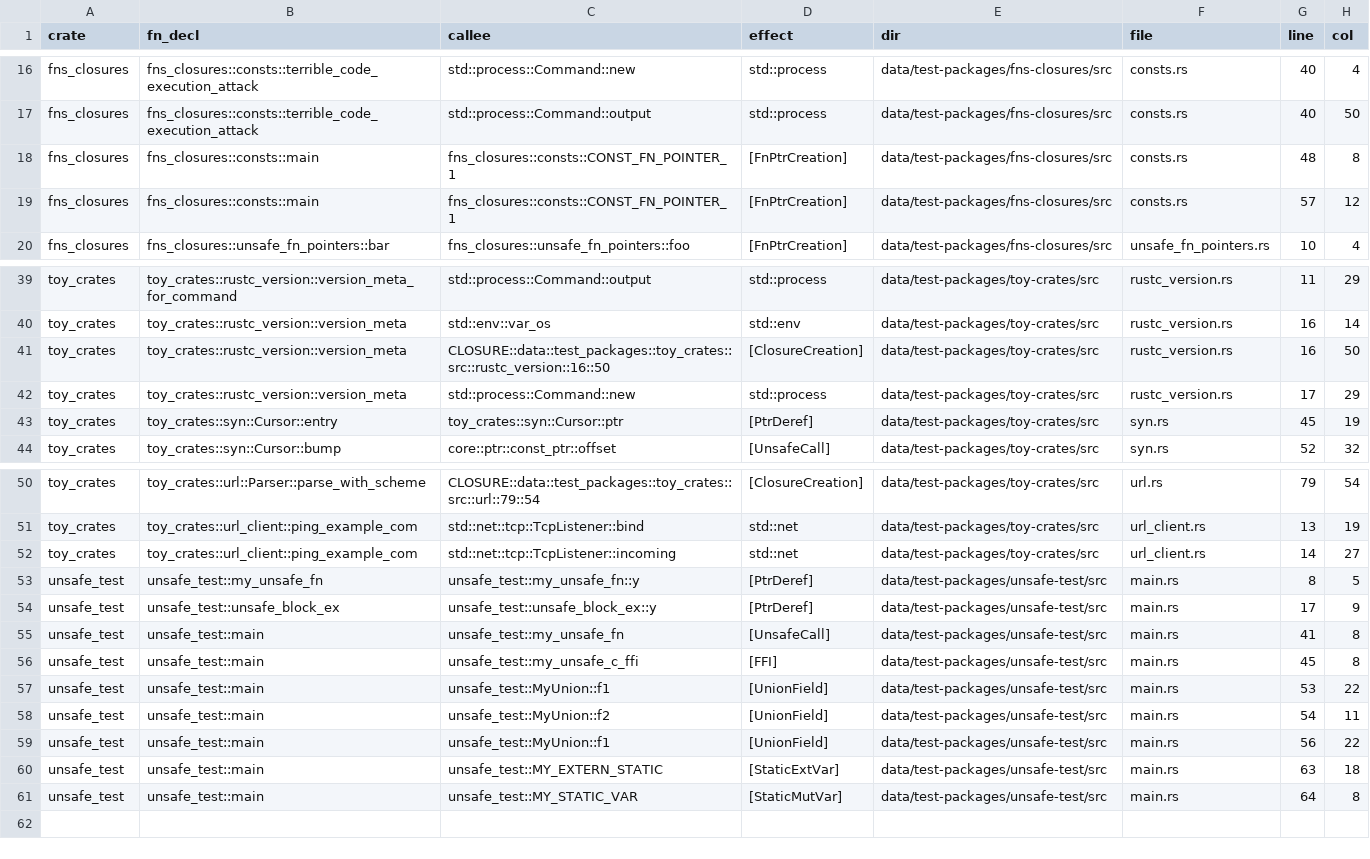
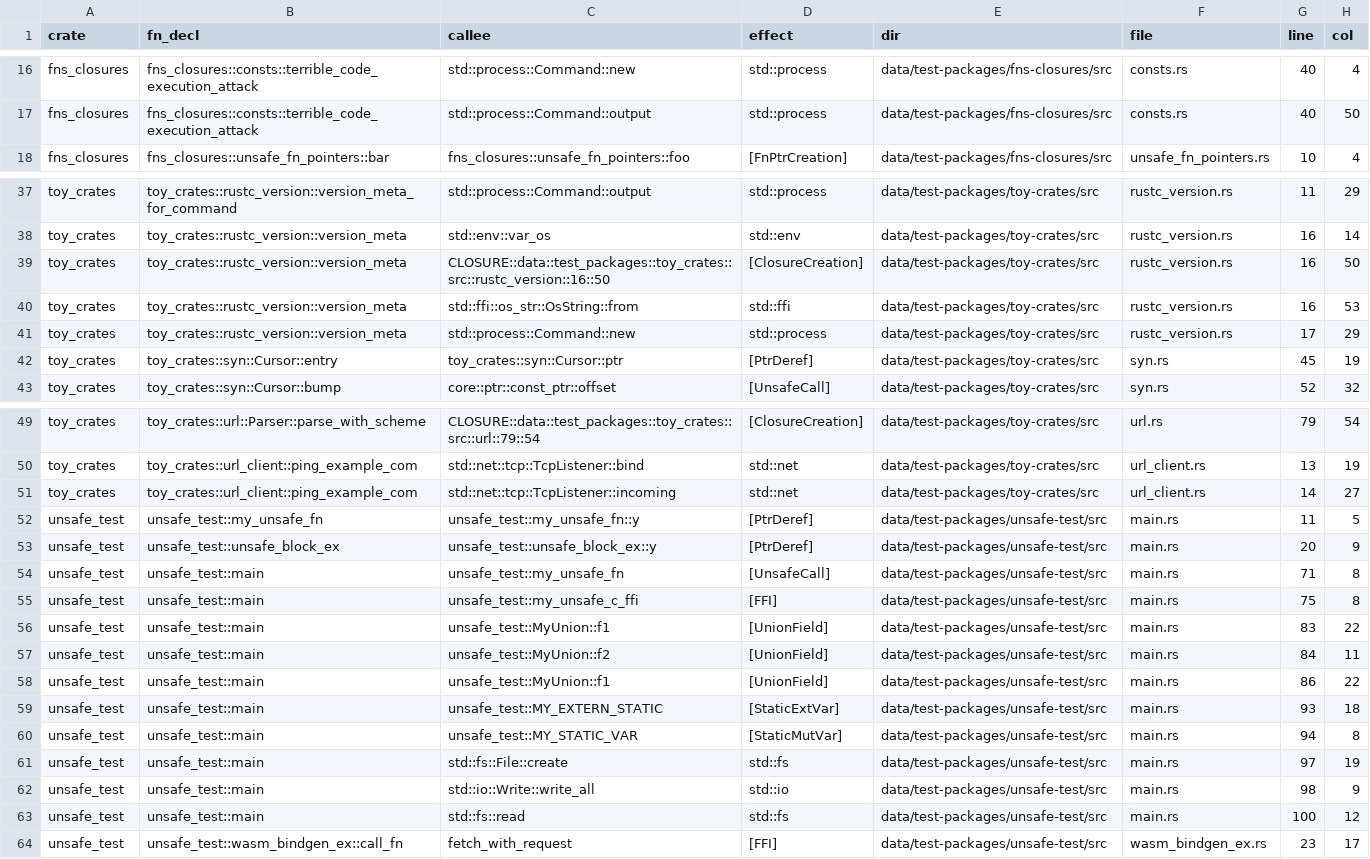
Before and after one commit to PLSysSec/cargo-scan, a CSV file: data/results/test_all.csv, drawn as a sheet; only a part is shown, gaps mark what is left out.

Commit message:
:file_folder: make test

```diff
--- a/data/results/test_all.csv
+++ b/data/results/test_all.csv
@@ -17,4 +17,2 @@ fns_closures, fns_closures::consts::terrible_code_execution_attack, std::process
 fns_closures, fns_closures::consts::terrible_code_execution_attack, std::process::Command::output, std::process, data/test-packages/fns-closures/src, consts.rs, 40, 50
-fns_closures, fns_closures::consts::main, fns_closures::consts::CONST_FN_POINTER_1, [FnPtrCreation], data/test-packages/fns-closures/src, consts.rs, 48, 8
-fns_closures, fns_closures::consts::main, fns_closures::consts::CONST_FN_POINTER_1, [FnPtrCreation], data/test-packages/fns-closures/src, consts.rs, 57, 12
 fns_closures, fns_closures::unsafe_fn_pointers::bar, fns_closures::unsafe_fn_pointers::foo, [FnPtrCreation], data/test-packages/fns-closures/src, unsafe_fn_pointers.rs, 10, 4
@@ -41,2 +39,3 @@ toy_crates, toy_crates::rustc_version::version_meta, std::env::var_os, std::env,
 toy_crates, toy_crates::rustc_version::version_meta, CLOSURE::data::test_packages::toy_crates::src::rustc_version::16::50, [ClosureCreation], data/test-packages/toy-crates/src, rustc_version.rs, 16, 50
+toy_crates, toy_crates::rustc_version::version_meta, std::ffi::os_str::OsString::from, std::ffi, data/test-packages/toy-crates/src, rustc_version.rs, 16, 53
 toy_crates, toy_crates::rustc_version::version_meta, std::process::Command::new, std::process, data/test-packages/toy-crates/src, rustc_version.rs, 17, 29
@@ -52,10 +51,14 @@ toy_crates, toy_crates::url_client::ping_example_com, std::net::tcp::TcpListener
 toy_crates, toy_crates::url_client::ping_example_com, std::net::tcp::TcpListener::incoming, std::net, data/test-packages/toy-crates/src, url_client.rs, 14, 27
-unsafe_test, unsafe_test::my_unsafe_fn, unsafe_test::my_unsafe_fn::y, [PtrDeref], data/test-packages/unsafe-test/src, main.rs, 8, 5
-unsafe_test, unsafe_test::unsafe_block_ex, unsafe_test::unsafe_block_ex::y, [PtrDeref], data/test-packages/unsafe-test/src, main.rs, 17, 9
-unsafe_test, unsafe_test::main, unsafe_test::my_unsafe_fn, [UnsafeCall], data/test-packages/unsafe-test/src, main.rs, 41, 8
-unsafe_test, unsafe_test::main, unsafe_test::my_unsafe_c_ffi, [FFI], data/test-packages/unsafe-test/src, main.rs, 45, 8
-unsafe_test, unsafe_test::main, unsafe_test::MyUnion::f1, [UnionField], data/test-packages/unsafe-test/src, main.rs, 53, 22
-unsafe_test, unsafe_test::main, unsafe_test::MyUnion::f2, [UnionField], data/test-packages/unsafe-test/src, main.rs, 54, 11
-unsafe_test, unsafe_test::main, unsafe_test::MyUnion::f1, [UnionField], data/test-packages/unsafe-test/src, main.rs, 56, 22
-unsafe_test, unsafe_test::main, unsafe_test::MY_EXTERN_STATIC, [StaticExtVar], data/test-packages/unsafe-test/src, main.rs, 63, 18
-unsafe_test, unsafe_test::main, unsafe_test::MY_STATIC_VAR, [StaticMutVar], data/test-packages/unsafe-test/src, main.rs, 64, 8
+unsafe_test, unsafe_test::my_unsafe_fn, unsafe_test::my_unsafe_fn::y, [PtrDeref], data/test-packages/unsafe-test/src, main.rs, 11, 5
+unsafe_test, unsafe_test::unsafe_block_ex, unsafe_test::unsafe_block_ex::y, [PtrDeref], data/test-packages/unsafe-test/src, main.rs, 20, 9
+unsafe_test, unsafe_test::main, unsafe_test::my_unsafe_fn, [UnsafeCall], data/test-packages/unsafe-test/src, main.rs, 71, 8
+unsafe_test, unsafe_test::main, unsafe_test::my_unsafe_c_ffi, [FFI], data/test-packages/unsafe-test/src, main.rs, 75, 8
+unsafe_test, unsafe_test::main, unsafe_test::MyUnion::f1, [UnionField], data/test-packages/unsafe-test/src, main.rs, 83, 22
+unsafe_test, unsafe_test::main, unsafe_test::MyUnion::f2, [UnionField], data/test-packages/unsafe-test/src, main.rs, 84, 11
+unsafe_test, unsafe_test::main, unsafe_test::MyUnion::f1, [UnionField], data/test-packages/unsafe-test/src, main.rs, 86, 22
+unsafe_test, unsafe_test::main, unsafe_test::MY_EXTERN_STATIC, [StaticExtVar], data/test-packages/unsafe-test/src, main.rs, 93, 18
+unsafe_test, unsafe_test::main, unsafe_test::MY_STATIC_VAR, [StaticMutVar], data/test-packages/unsafe-test/src, main.rs, 94, 8
+unsafe_test, unsafe_test::main, std::fs::File::create, std::fs, data/test-packages/unsafe-test/src, main.rs, 97, 19
+unsafe_test, unsafe_test::main, std::io::Write::write_all, std::io, data/test-packages/unsafe-test/src, main.rs, 98, 9
+unsafe_test, unsafe_test::main, std::fs::read, std::fs, data/test-packages/unsafe-test/src, main.rs, 100, 12
+unsafe_test, unsafe_test::wasm_bindgen_ex::call_fn, fetch_with_request, [FFI], data/test-packages/unsafe-test/src, wasm_bindgen_ex.rs, 23, 17
```
Also changed, not shown: 2 other files.
